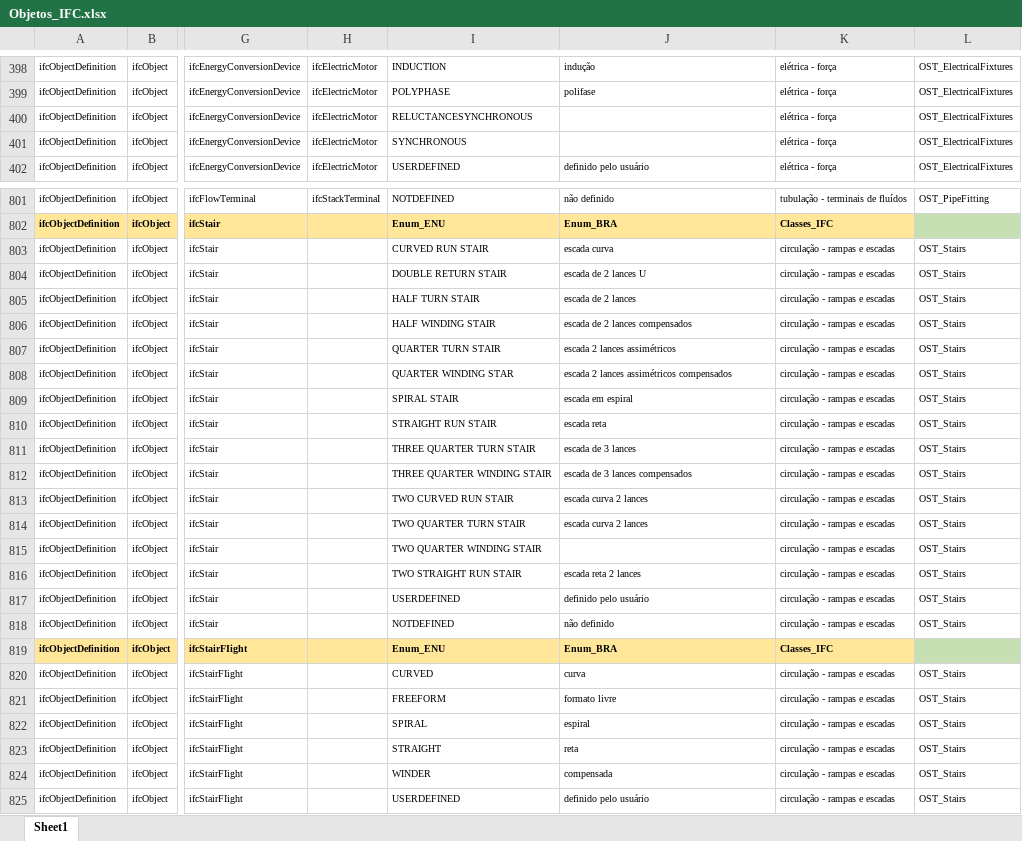
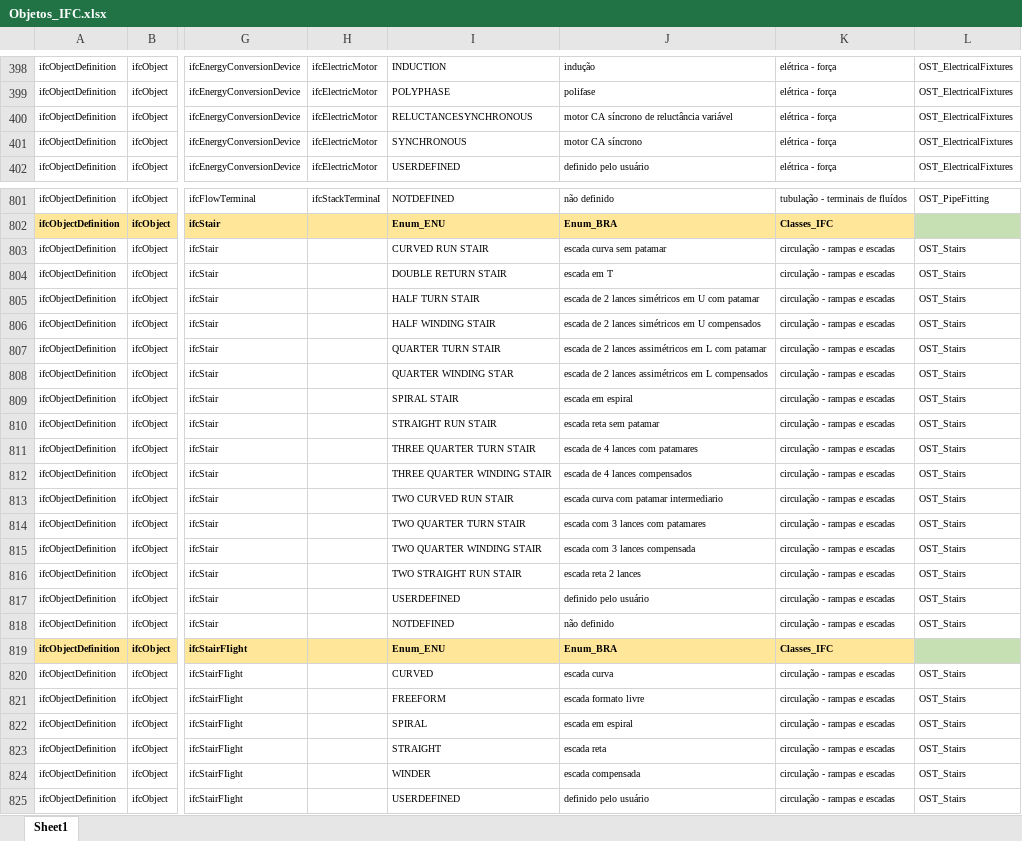
Before and after one commit to JLMenegotto/Painel_IFC, an Excel workbook: Objetos_IFC.xlsx, sheet Sheet1, drawn as a sheet; only a part is shown, gaps mark what is left out; values as stored, in another font and other column widths than the file's, no borders; the diff covers the shown part only; the diff names each change by its address in the sheet, - before the commit and + after, or states it on an @@ line.

```diff
--- a/Objetos_IFC.xlsx (sheet Sheet1)
+++ b/Objetos_IFC.xlsx (sheet Sheet1)
-J400: (empty)
+J400: motor CA síncrono de reluctância variável
-J401: (empty)
+J401: motor CA síncrono
-J803: escada curva
+J803: escada curva sem patamar
-J804: escada de 2 lances U
+J804: escada em T
-J805: escada de 2 lances
+J805: escada de 2 lances simétricos em U com patamar
-J806: escada de 2 lances compensados
+J806: escada de 2 lances simétricos em U compensados
-J807: escada 2 lances assimétricos
+J807: escada de 2 lances assimétricos em L com patamar
-J808: escada 2 lances assimétricos compensados
+J808: escada de 2 lances assimétricos em L compensados
-J810: escada reta
+J810: escada reta sem patamar
-J811: escada de 3 lances
+J811: escada de 4 lances com patamares
-J812: escada de 3 lances compensados
+J812: escada de 4 lances compensados
-J813: escada curva 2 lances
+J813: escada curva com patamar intermediario
-J814: escada curva 2 lances
+J814: escada com 3 lances com patamares
-J815: (empty)
+J815: escada com 3 lances compensada
-J820: curva
+J820: escada curva
-J821: formato livre
+J821: escada formato livre
-J822: espiral
+J822: escada em espiral
-J823: reta
+J823: escada reta
-J824: compensada
+J824: escada compensada
```
Also changed, not shown: 131 edited cells elsewhere in this sheet.
